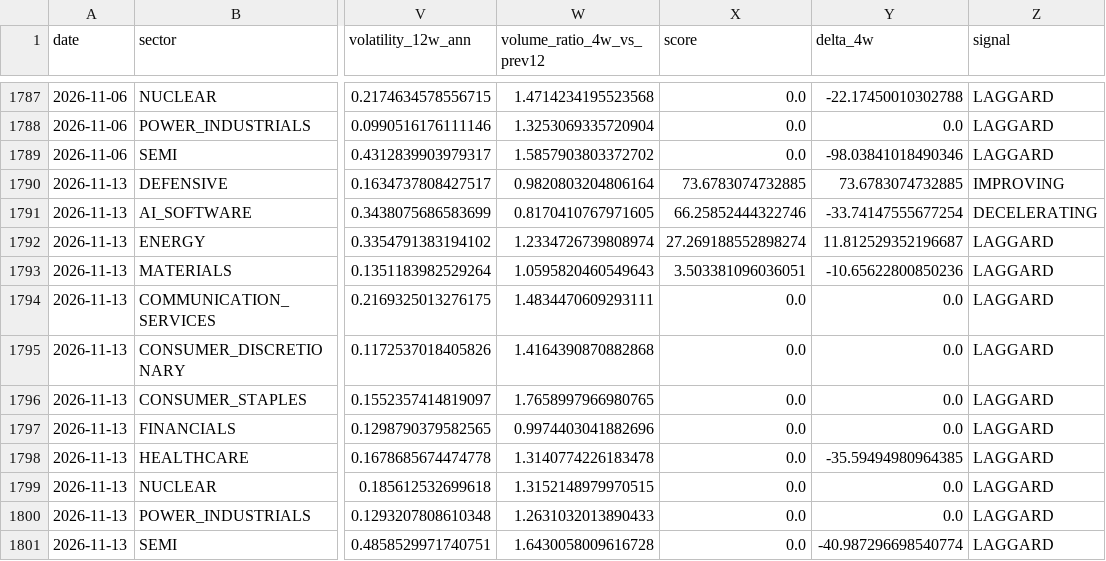
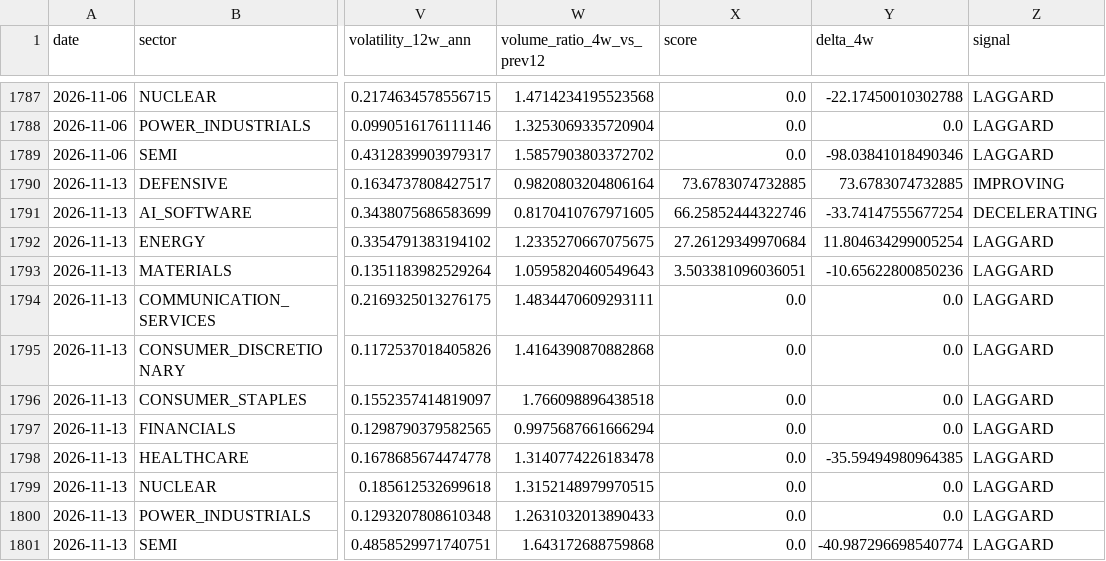
Before and after one commit to subin001893-cmyk/stock-scanner-results, a CSV file: latest/sector_rotation_scores.csv, drawn as a sheet; only a part is shown, gaps mark what is left out; the diff names each change by its address in the sheet, - before the commit and + after, or states it on an @@ line.

```diff
--- a/latest/sector_rotation_scores.csv
+++ b/latest/sector_rotation_scores.csv
-W1792 (volume_ratio_4w_vs_prev12): 1.2334726739808974
+W1792 (volume_ratio_4w_vs_prev12): 1.2335270667075675
-X1792 (score): 27.269188552898274
+X1792 (score): 27.26129349970684
-Y1792 (delta_4w): 11.812529352196687
+Y1792 (delta_4w): 11.804634299005254
-W1796 (volume_ratio_4w_vs_prev12): 1.7658997966980765
+W1796 (volume_ratio_4w_vs_prev12): 1.766098896438518
-W1797 (volume_ratio_4w_vs_prev12): 0.9974403041882696
+W1797 (volume_ratio_4w_vs_prev12): 0.9975687661666294
-W1801 (volume_ratio_4w_vs_prev12): 1.6430058009616728
+W1801 (volume_ratio_4w_vs_prev12): 1.643172688759868
```
Also changed, not shown: latest/sector_latest_snapshot.csv, latest/sector_rotation_report.csv, 8 other files.
